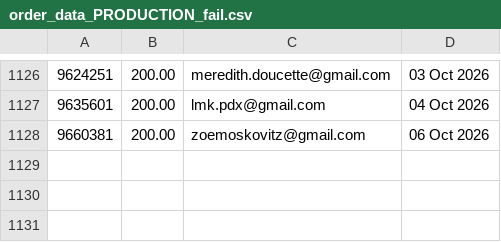
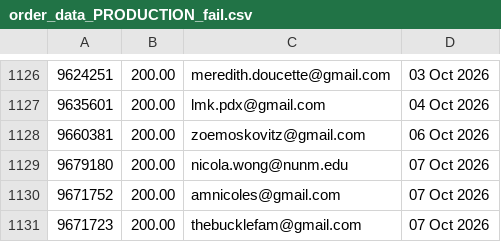
Before and after one commit to jdeck88/ffcsa_scripts, a CSV file: localline/data/order_data_PRODUCTION_fail.csv, drawn as a sheet; only a part is shown, gaps mark what is left out; the diff names each change by its address in the sheet, - before the commit and + after, or states it on an @@ line.

```diff
--- a/localline/data/order_data_PRODUCTION_fail.csv
+++ b/localline/data/order_data_PRODUCTION_fail.csv
+row 1129: 9679180 | 200.00 | nicola.wong@nunm.edu | 07 Oct 2026
+row 1130: 9671752 | 200.00 | amnicoles@gmail.com | 07 Oct 2026
+row 1131: 9671723 | 200.00 | thebucklefam@gmail.com | 07 Oct 2026
```
Also changed, not shown: localline/data/order_data_PRODUCTION_success.csv.
